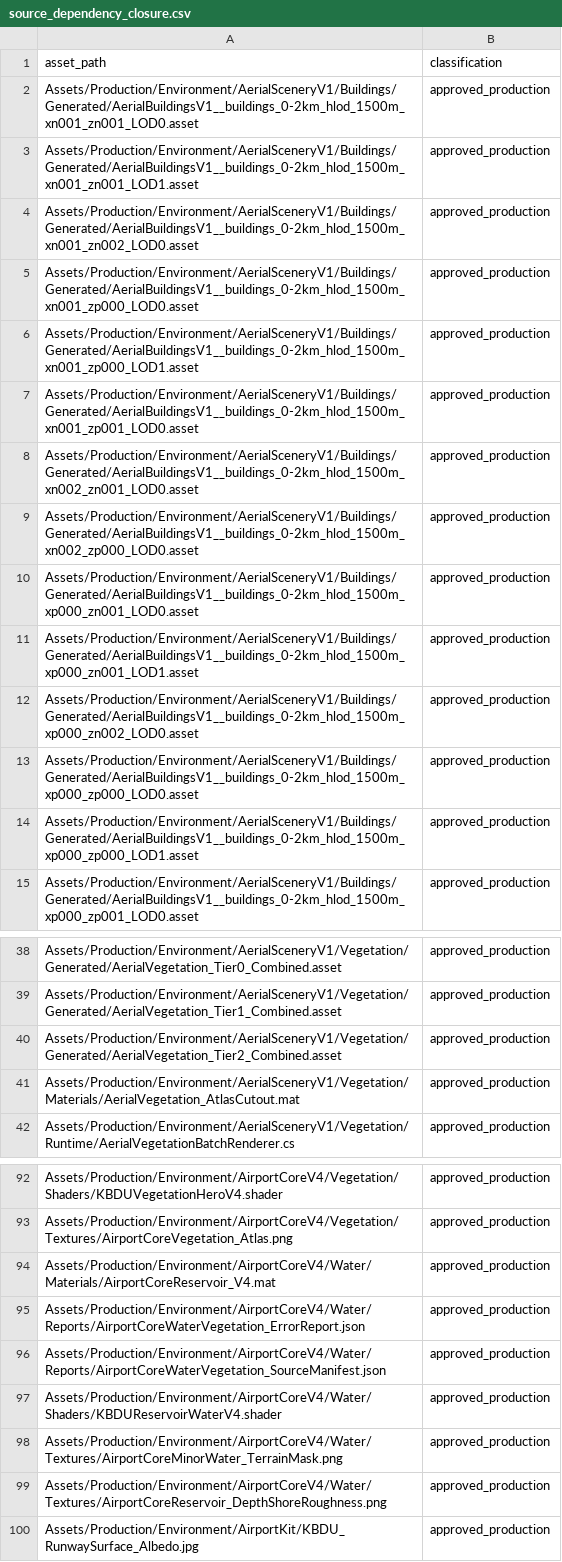
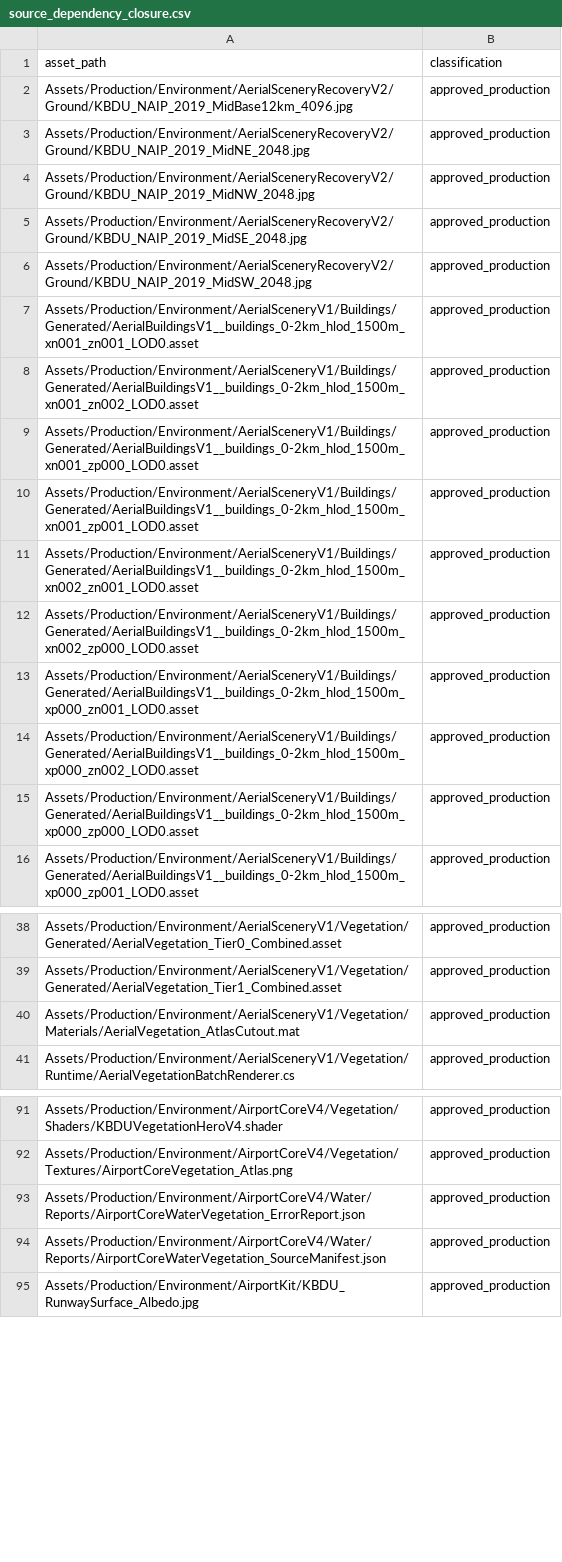
Before and after one commit to alexoviedo/QuestFlight-Alpha, a CSV file: docs/extraction/reports/source_dependency_closure.csv, drawn as a sheet; only a part is shown, gaps mark what is left out; the diff covers the shown part only.

Commit message:
chore: integrate aerial recovery and defer water effects

```diff
--- a/docs/extraction/reports/source_dependency_closure.csv
+++ b/docs/extraction/reports/source_dependency_closure.csv
@@ -1,7 +1,10 @@
 asset_path,classification
+"Assets/Production/Environment/AerialSceneryRecoveryV2/Ground/KBDU_NAIP_2019_MidBase12km_4096.jpg","approved_production"
+"Assets/Production/Environment/AerialSceneryRecoveryV2/Ground/KBDU_NAIP_2019_MidNE_2048.jpg","approved_production"
+"Assets/Production/Environment/AerialSceneryRecoveryV2/Ground/KBDU_NAIP_2019_MidNW_2048.jpg","approved_production"
+"Assets/Production/Environment/AerialSceneryRecoveryV2/Ground/KBDU_NAIP_2019_MidSE_2048.jpg","approved_production"
+"Assets/Production/Environment/AerialSceneryRecoveryV2/Ground/KBDU_NAIP_2019_MidSW_2048.jpg","approved_production"
 "Assets/Production/Environment/AerialSceneryV1/Buildings/Generated/AerialBuildingsV1__buildings_0-2km_hlod_1500m_xn001_zn001_LOD0.asset","approved_production"
-"Assets/Production/Environment/AerialSceneryV1/Buildings/Generated/AerialBuildingsV1__buildings_0-2km_hlod_1500m_xn001_zn001_LOD1.asset","approved_production"
 "Assets/Production/Environment/AerialSceneryV1/Buildings/Generated/AerialBuildingsV1__buildings_0-2km_hlod_1500m_xn001_zn002_LOD0.asset","approved_production"
 "Assets/Production/Environment/AerialSceneryV1/Buildings/Generated/AerialBuildingsV1__buildings_0-2km_hlod_1500m_xn001_zp000_LOD0.asset","approved_production"
-"Assets/Production/Environment/AerialSceneryV1/Buildings/Generated/AerialBuildingsV1__buildings_0-2km_hlod_1500m_xn001_zp000_LOD1.asset","approved_production"
 "Assets/Production/Environment/AerialSceneryV1/Buildings/Generated/AerialBuildingsV1__buildings_0-2km_hlod_1500m_xn001_zp001_LOD0.asset","approved_production"
@@ -10,6 +13,4 @@ asset_path,classification
 "Assets/Production/Environment/AerialSceneryV1/Buildings/Generated/AerialBuildingsV1__buildings_0-2km_hlod_1500m_xp000_zn001_LOD0.asset","approved_production"
-"Assets/Production/Environment/AerialSceneryV1/Buildings/Generated/AerialBuildingsV1__buildings_0-2km_hlod_1500m_xp000_zn001_LOD1.asset","approved_production"
 "Assets/Production/Environment/AerialSceneryV1/Buildings/Generated/AerialBuildingsV1__buildings_0-2km_hlod_1500m_xp000_zn002_LOD0.asset","approved_production"
 "Assets/Production/Environment/AerialSceneryV1/Buildings/Generated/AerialBuildingsV1__buildings_0-2km_hlod_1500m_xp000_zp000_LOD0.asset","approved_production"
-"Assets/Production/Environment/AerialSceneryV1/Buildings/Generated/AerialBuildingsV1__buildings_0-2km_hlod_1500m_xp000_zp000_LOD1.asset","approved_production"
 "Assets/Production/Environment/AerialSceneryV1/Buildings/Generated/AerialBuildingsV1__buildings_0-2km_hlod_1500m_xp000_zp001_LOD0.asset","approved_production"
@@ -39,3 +39,2 @@ asset_path,classification
 "Assets/Production/Environment/AerialSceneryV1/Vegetation/Generated/AerialVegetation_Tier1_Combined.asset","approved_production"
-"Assets/Production/Environment/AerialSceneryV1/Vegetation/Generated/AerialVegetation_Tier2_Combined.asset","approved_production"
 "Assets/Production/Environment/AerialSceneryV1/Vegetation/Materials/AerialVegetation_AtlasCutout.mat","approved_production"
@@ -93,8 +92,4 @@ asset_path,classification
 "Assets/Production/Environment/AirportCoreV4/Vegetation/Textures/AirportCoreVegetation_Atlas.png","approved_production"
-"Assets/Production/Environment/AirportCoreV4/Water/Materials/AirportCoreReservoir_V4.mat","approved_production"
 "Assets/Production/Environment/AirportCoreV4/Water/Reports/AirportCoreWaterVegetation_ErrorReport.json","approved_production"
 "Assets/Production/Environment/AirportCoreV4/Water/Reports/AirportCoreWaterVegetation_SourceManifest.json","approved_production"
-"Assets/Production/Environment/AirportCoreV4/Water/Shaders/KBDUReservoirWaterV4.shader","approved_production"
-"Assets/Production/Environment/AirportCoreV4/Water/Textures/AirportCoreMinorWater_TerrainMask.png","approved_production"
-"Assets/Production/Environment/AirportCoreV4/Water/Textures/AirportCoreReservoir_DepthShoreRoughness.png","approved_production"
 "Assets/Production/Environment/AirportKit/KBDU_RunwaySurface_Albedo.jpg","approved_production"
```
Also changed, not shown: 7 removed rows and 2 edited cells elsewhere in this file, 18 other files.
